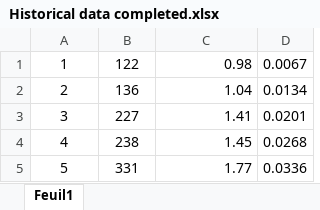
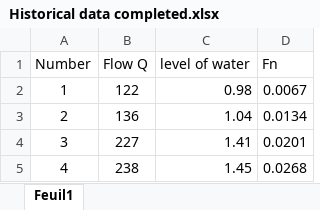
Before and after one commit to Stbn-antier/ST4-EI-EDF, an Excel workbook: Historical data completed.xlsx, sheet Feuil1, drawn as a sheet; only a part is shown; the shorter side is filled out with more unchanged rows; values as stored, in another font and other column widths than the file's, no borders; the diff names each change by its address in the sheet, - before the commit and + after, or states it on an @@ line.

```diff
--- a/Historical data completed.xlsx (sheet Feuil1)
+++ b/Historical data completed.xlsx (sheet Feuil1)
+row 1: Number | Flow Q | level of water | Fn
```
Also changed, not shown: formulas that keep their value, 1 other file.
